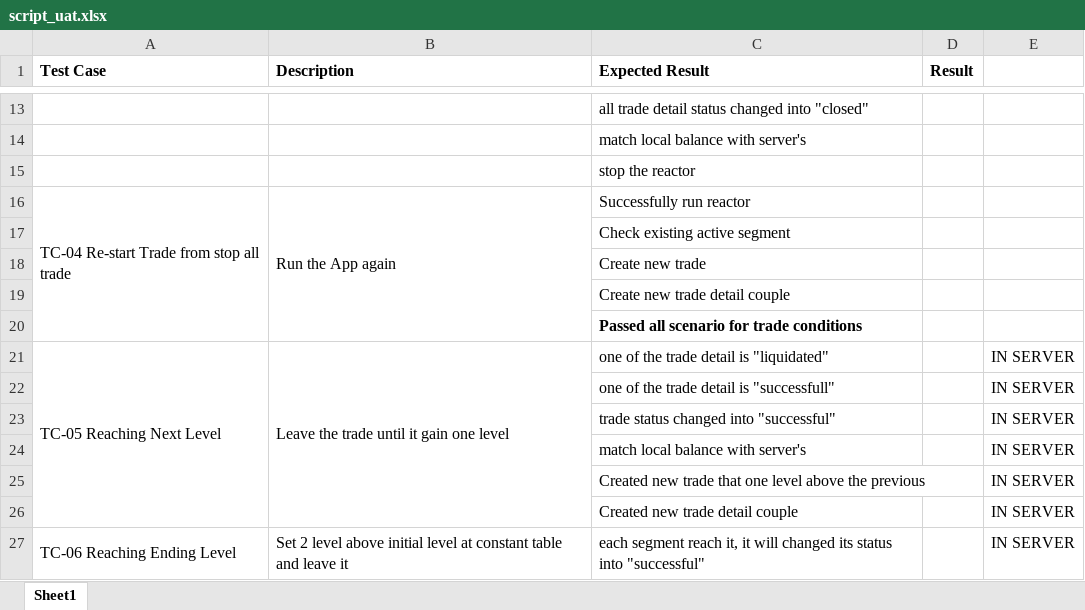
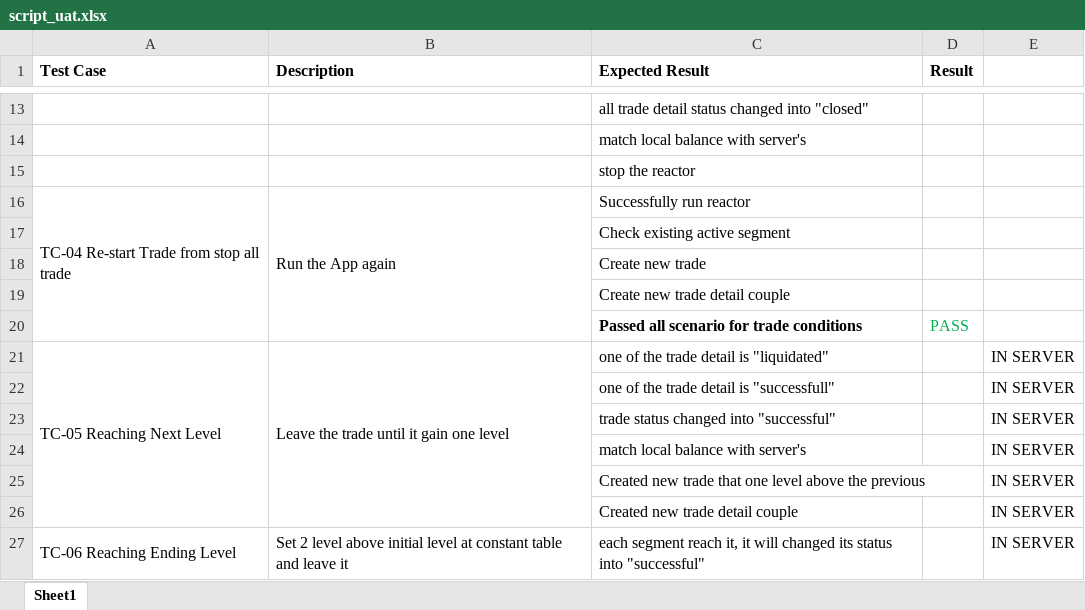
Before and after one commit to arifwicaksono2000/botapp-trader, an Excel workbook: script_uat.xlsx, sheet Sheet1, drawn as a sheet; only a part is shown, gaps mark what is left out; values as stored, in another font and other column widths than the file's, no borders; the diff names each change by its address in the sheet, - before the commit and + after, or states it on an @@ line.

```diff
--- a/script_uat.xlsx (sheet Sheet1)
+++ b/script_uat.xlsx (sheet Sheet1)
-D20 (Result): (empty)
+D20 (Result): PASS
```
Also changed, not shown: 3 other files.
